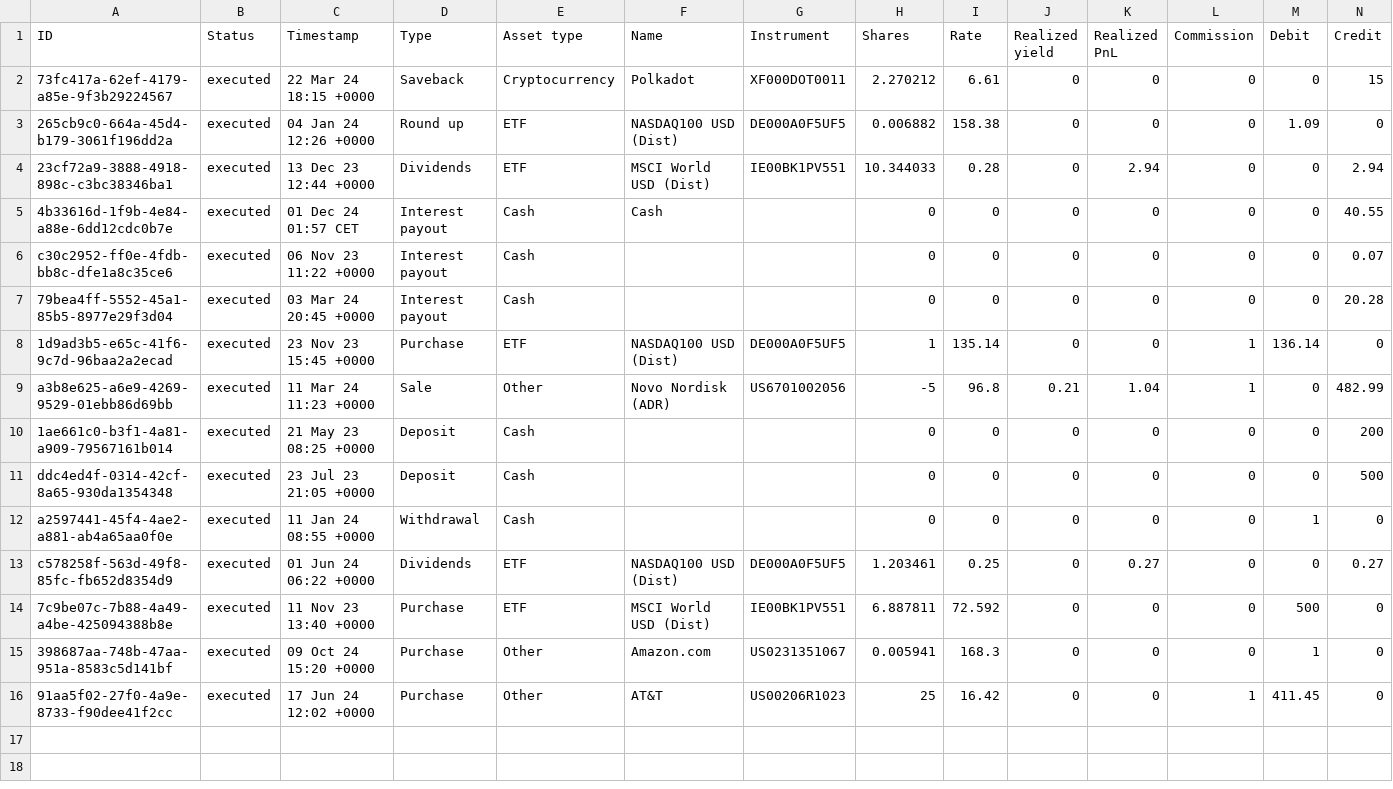
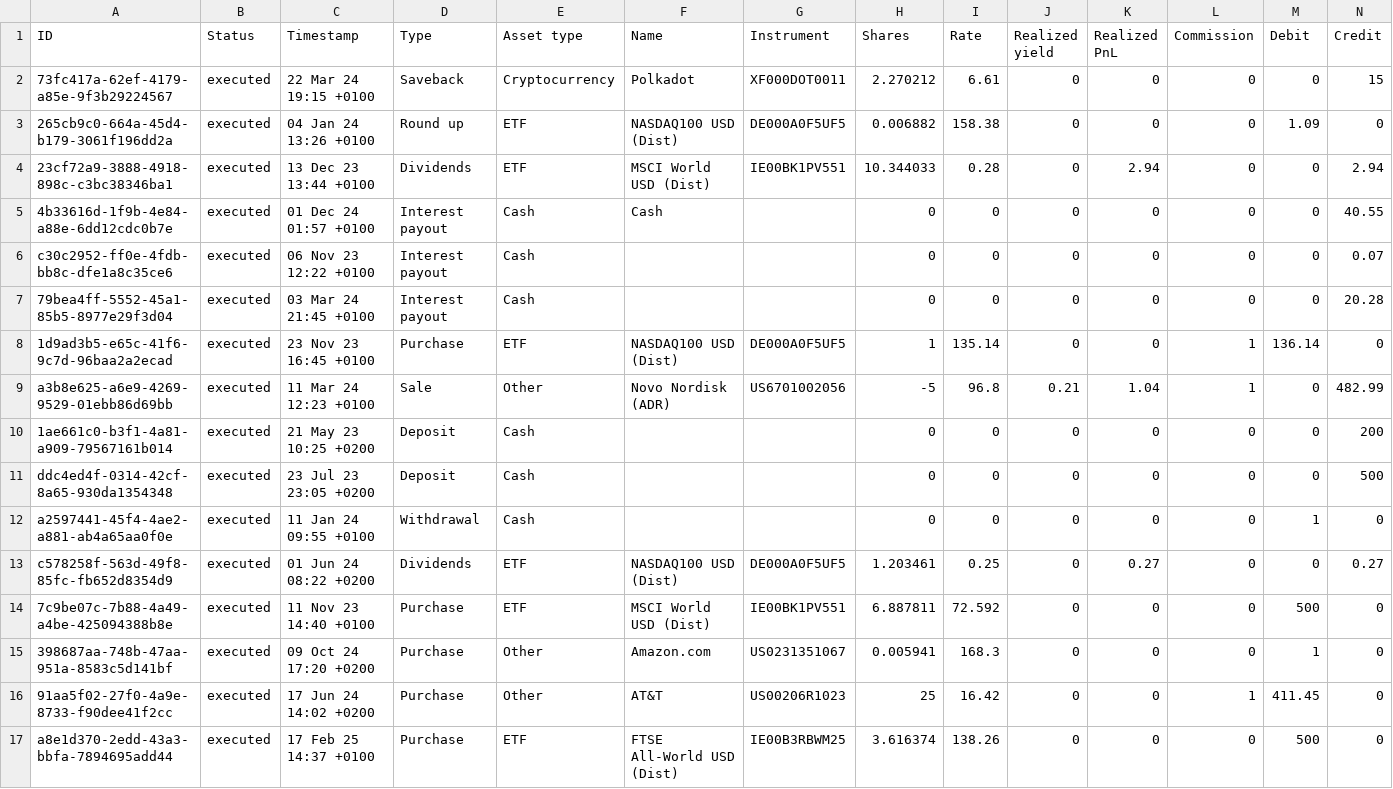
Before and after one commit to dhojayev/traderepublic-portfolio-downloader, a CSV file: assets/transactions.csv, drawn as a sheet; only a part is shown; rows hold the shown columns only; the diff names each change by its address in the sheet, - before the commit and + after, or states it on an @@ line.

Commit message:
Added support for "trading_savingsplan_executed" transactions (#64)
* Added support for "trading_savingsplan_executed" transactions
Updated linters list
added badges to README.md

* Moved time parsing into a dedicated function
Added tests for time parsing
Moved timestamp formats into consts

* enhanced tests

* Added support for "trading_savingsplan_executed" transactions
Updated linters list
added badges to README.md

* fixed merge issue

```diff
--- a/assets/transactions.csv
+++ b/assets/transactions.csv
-C2 (Timestamp): 22 Mar 24 18:15 +0000
+C2 (Timestamp): 22 Mar 24 19:15 +0100
-C3 (Timestamp): 04 Jan 24 12:26 +0000
+C3 (Timestamp): 04 Jan 24 13:26 +0100
-C4 (Timestamp): 13 Dec 23 12:44 +0000
+C4 (Timestamp): 13 Dec 23 13:44 +0100
-C5 (Timestamp): 01 Dec 24 01:57 CET
+C5 (Timestamp): 01 Dec 24 01:57 +0100
-C6 (Timestamp): 06 Nov 23 11:22 +0000
+C6 (Timestamp): 06 Nov 23 12:22 +0100
-C7 (Timestamp): 03 Mar 24 20:45 +0000
+C7 (Timestamp): 03 Mar 24 21:45 +0100
-C8 (Timestamp): 23 Nov 23 15:45 +0000
+C8 (Timestamp): 23 Nov 23 16:45 +0100
-C9 (Timestamp): 11 Mar 24 11:23 +0000
+C9 (Timestamp): 11 Mar 24 12:23 +0100
-C10 (Timestamp): 21 May 23 08:25 +0000
+C10 (Timestamp): 21 May 23 10:25 +0200
-C11 (Timestamp): 23 Jul 23 21:05 +0000
+C11 (Timestamp): 23 Jul 23 23:05 +0200
-C12 (Timestamp): 11 Jan 24 08:55 +0000
+C12 (Timestamp): 11 Jan 24 09:55 +0100
-C13 (Timestamp): 01 Jun 24 06:22 +0000
+C13 (Timestamp): 01 Jun 24 08:22 +0200
-C14 (Timestamp): 11 Nov 23 13:40 +0000
+C14 (Timestamp): 11 Nov 23 14:40 +0100
-C15 (Timestamp): 09 Oct 24 15:20 +0000
+C15 (Timestamp): 09 Oct 24 17:20 +0200
-C16 (Timestamp): 17 Jun 24 12:02 +0000
+C16 (Timestamp): 17 Jun 24 14:02 +0200
+row 17: a8e1d370-2edd-43a3-bbfa-7894695add44 | executed | 17 Feb 25 14:37 +0100 | Purchase | ETF | FTSE All-World USD (Dist) | IE00B3RBWM25 | 3.616374 | 138.26 | 0 | 0 | 0 | 500 | 0
```
Also changed, not shown: 9 other files.
